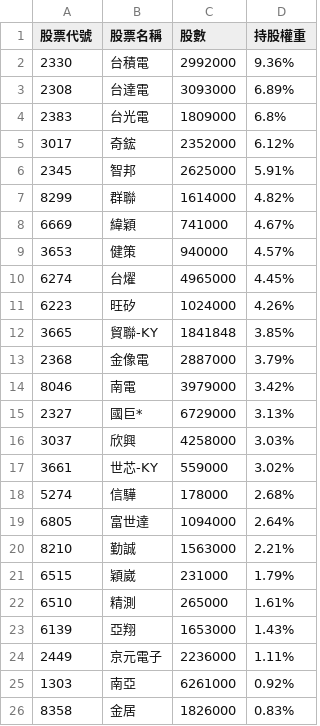
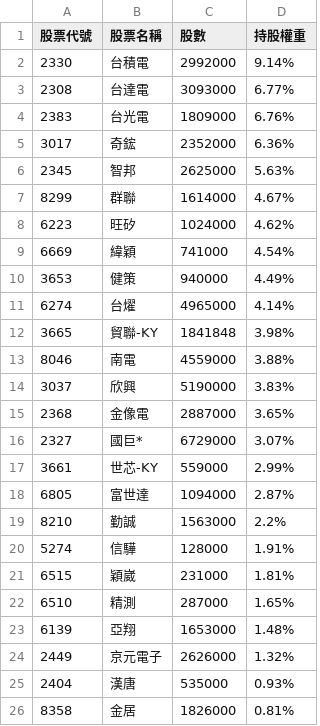
Before and after one commit to alstonchen14-maker/etf-report, a CSV file: history/portfolio_2026-02-26.csv, drawn as a sheet; only a part is shown; the diff covers the shown part only.

```diff
--- a/history/portfolio_2026-02-26.csv
+++ b/history/portfolio_2026-02-26.csv
@@ -1,26 +1,26 @@
 股票代號,股票名稱,股數,持股權重
-2330,台積電,2992000,9.36%
-2308,台達電,3093000,6.89%
-2383,台光電,1809000,6.8%
-3017,奇鋐,2352000,6.12%
-2345,智邦,2625000,5.91%
-8299,群聯,1614000,4.82%
-6669,緯穎,741000,4.67%
-3653,健策,940000,4.57%
-6274,台燿,4965000,4.45%
-6223,旺矽,1024000,4.26%
-3665,貿聯-KY,1841848,3.85%
-2368,金像電,2887000,3.79%
-8046,南電,3979000,3.42%
-2327,國巨*,6729000,3.13%
-3037,欣興,4258000,3.03%
-3661,世芯-KY,559000,3.02%
-5274,信驊,178000,2.68%
-6805,富世達,1094000,2.64%
-8210,勤誠,1563000,2.21%
-6515,穎崴,231000,1.79%
-6510,精測,265000,1.61%
-6139,亞翔,1653000,1.43%
-2449,京元電子,2236000,1.11%
-1303,南亞,6261000,0.92%
-8358,金居,1826000,0.83%
+2330,台積電,2992000,9.14%
+2308,台達電,3093000,6.77%
+2383,台光電,1809000,6.76%
+3017,奇鋐,2352000,6.36%
+2345,智邦,2625000,5.63%
+8299,群聯,1614000,4.67%
+6223,旺矽,1024000,4.62%
+6669,緯穎,741000,4.54%
+3653,健策,940000,4.49%
+6274,台燿,4965000,4.14%
+3665,貿聯-KY,1841848,3.98%
+8046,南電,4559000,3.88%
+3037,欣興,5190000,3.83%
+2368,金像電,2887000,3.65%
+2327,國巨*,6729000,3.07%
+3661,世芯-KY,559000,2.99%
+6805,富世達,1094000,2.87%
+8210,勤誠,1563000,2.2%
+5274,信驊,128000,1.91%
+6515,穎崴,231000,1.81%
+6510,精測,287000,1.65%
+6139,亞翔,1653000,1.48%
+2449,京元電子,2626000,1.32%
+2404,漢唐,535000,0.93%
+8358,金居,1826000,0.81%
```
Also changed, not shown: 6 added rows, 6 removed rows and 5 edited cells elsewhere in this file, 1 other file.
